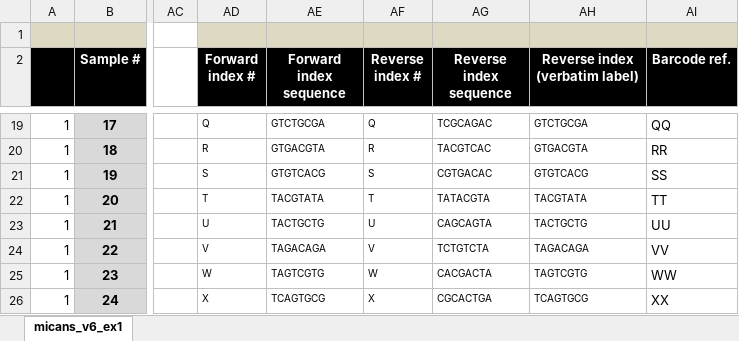
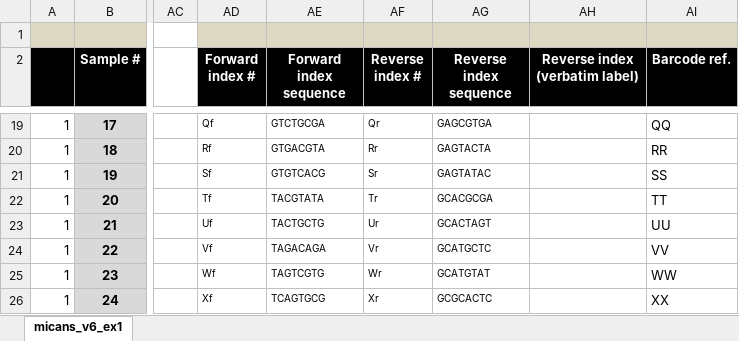
Before and after one commit to xapple/sifes, an Excel workbook: metadata/excel/projects/sinclair/testproj/metadata.xlsx, sheet micans_v6_ex1, drawn as a sheet; only a part is shown, gaps mark what is left out; values as stored, in another font and other column widths than the file's, no borders; conditional formats not drawn; the diff covers the shown part only; the diff names each change by its address in the sheet, - before the commit and + after, or states it on an @@ line.

Commit message:
DIfferent reverse barcodes

```diff
--- a/metadata/excel/projects/sinclair/testproj/metadata.xlsx (sheet micans_v6_ex1)
+++ b/metadata/excel/projects/sinclair/testproj/metadata.xlsx (sheet micans_v6_ex1)
-AD19 (Forward index #): Q
+AD19 (Forward index #): Qf
-AF19 (Reverse index #): Q
+AF19 (Reverse index #): Qr
-AG19 (Reverse index sequence): TCGCAGAC
+AG19 (Reverse index sequence): GAGCGTGA
-AH19 (Reverse index (verbatim label)): GTCTGCGA
+AH19 (Reverse index (verbatim label)): (empty)
-AD20 (Forward index #): R
+AD20 (Forward index #): Rf
-AF20 (Reverse index #): R
+AF20 (Reverse index #): Rr
-AG20 (Reverse index sequence): TACGTCAC
+AG20 (Reverse index sequence): GAGTACTA
-AH20 (Reverse index (verbatim label)): GTGACGTA
+AH20 (Reverse index (verbatim label)): (empty)
-AD21 (Forward index #): S
+AD21 (Forward index #): Sf
-AF21 (Reverse index #): S
+AF21 (Reverse index #): Sr
-AG21 (Reverse index sequence): CGTGACAC
+AG21 (Reverse index sequence): GAGTATAC
-AH21 (Reverse index (verbatim label)): GTGTCACG
+AH21 (Reverse index (verbatim label)): (empty)
-AD22 (Forward index #): T
+AD22 (Forward index #): Tf
-AF22 (Reverse index #): T
+AF22 (Reverse index #): Tr
-AG22 (Reverse index sequence): TATACGTA
+AG22 (Reverse index sequence): GCACGCGA
-AH22 (Reverse index (verbatim label)): TACGTATA
+AH22 (Reverse index (verbatim label)): (empty)
-AD23 (Forward index #): U
+AD23 (Forward index #): Uf
-AF23 (Reverse index #): U
+AF23 (Reverse index #): Ur
-AG23 (Reverse index sequence): CAGCAGTA
+AG23 (Reverse index sequence): GCACTAGT
-AH23 (Reverse index (verbatim label)): TACTGCTG
+AH23 (Reverse index (verbatim label)): (empty)
-AD24 (Forward index #): V
+AD24 (Forward index #): Vf
-AF24 (Reverse index #): V
+AF24 (Reverse index #): Vr
-AG24 (Reverse index sequence): TCTGTCTA
+AG24 (Reverse index sequence): GCATGCTC
-AH24 (Reverse index (verbatim label)): TAGACAGA
+AH24 (Reverse index (verbatim label)): (empty)
-AD25 (Forward index #): W
+AD25 (Forward index #): Wf
-AF25 (Reverse index #): W
+AF25 (Reverse index #): Wr
-AG25 (Reverse index sequence): CACGACTA
+AG25 (Reverse index sequence): GCATGTAT
-AH25 (Reverse index (verbatim label)): TAGTCGTG
+AH25 (Reverse index (verbatim label)): (empty)
-AD26 (Forward index #): X
+AD26 (Forward index #): Xf
-AF26 (Reverse index #): X
+AF26 (Reverse index #): Xr
-AG26 (Reverse index sequence): CGCACTGA
+AG26 (Reverse index sequence): GCGCACTC
-AH26 (Reverse index (verbatim label)): TCAGTGCG
+AH26 (Reverse index (verbatim label)): (empty)
```
Also changed, not shown: 76 edited cells elsewhere in this sheet, 29 other files.
